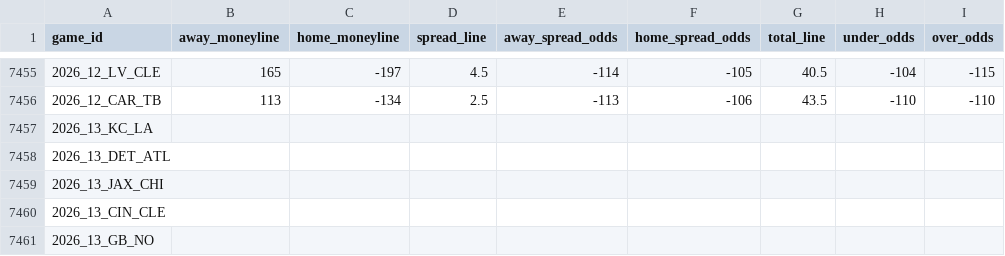
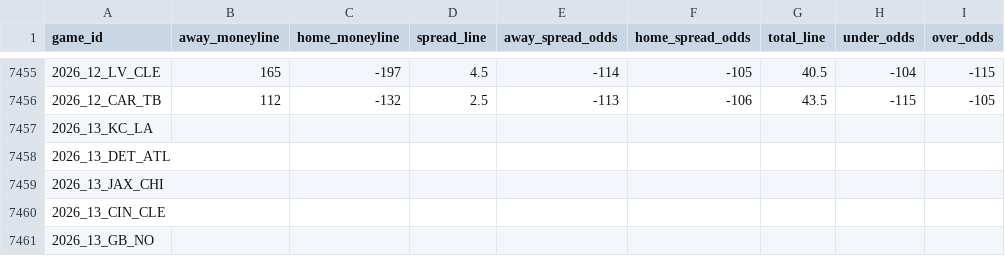
Before and after one commit to Lolindhir/fantasy-app, a CSV file: data-source/providers/nflverse/schedule-odds/raw-latest.csv, drawn as a sheet; only a part is shown, gaps mark what is left out; the diff covers the shown part only.

```diff
--- a/data-source/providers/nflverse/schedule-odds/raw-latest.csv
+++ b/data-source/providers/nflverse/schedule-odds/raw-latest.csv
@@ -7455,3 +7455,3 @@ game_id,away_moneyline,home_moneyline,spread_line,away_spread_odds,home_spread_o
 2026_12_LV_CLE,165,-197,4.5,-114,-105,40.5,-104,-115
-2026_12_CAR_TB,113,-134,2.5,-113,-106,43.5,-110,-110
+2026_12_CAR_TB,112,-132,2.5,-113,-106,43.5,-115,-105
 2026_13_KC_LA,,,,,,,,
```
Also changed, not shown: 22 edited cells elsewhere in this file, 1 other file.
